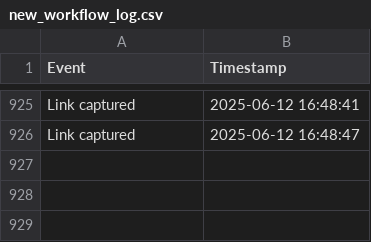
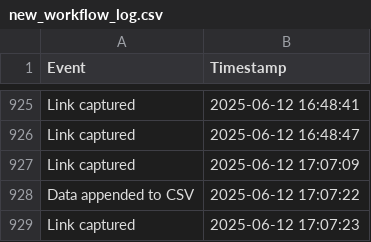
Before and after one commit to carlosmusungu/projects_in_python, a CSV file: automation_scripts/new_paster/new_workflow_log.csv, drawn as a sheet; only a part is shown, gaps mark what is left out.

```diff
--- a/automation_scripts/new_paster/new_workflow_log.csv
+++ b/automation_scripts/new_paster/new_workflow_log.csv
@@ -926 +926,4 @@ Link captured,2025-06-12 16:48:41
 Link captured,2025-06-12 16:48:47
+Link captured,2025-06-12 17:07:09
+Data appended to CSV,2025-06-12 17:07:22
+Link captured,2025-06-12 17:07:23
```
Also changed, not shown: 6 other files.
